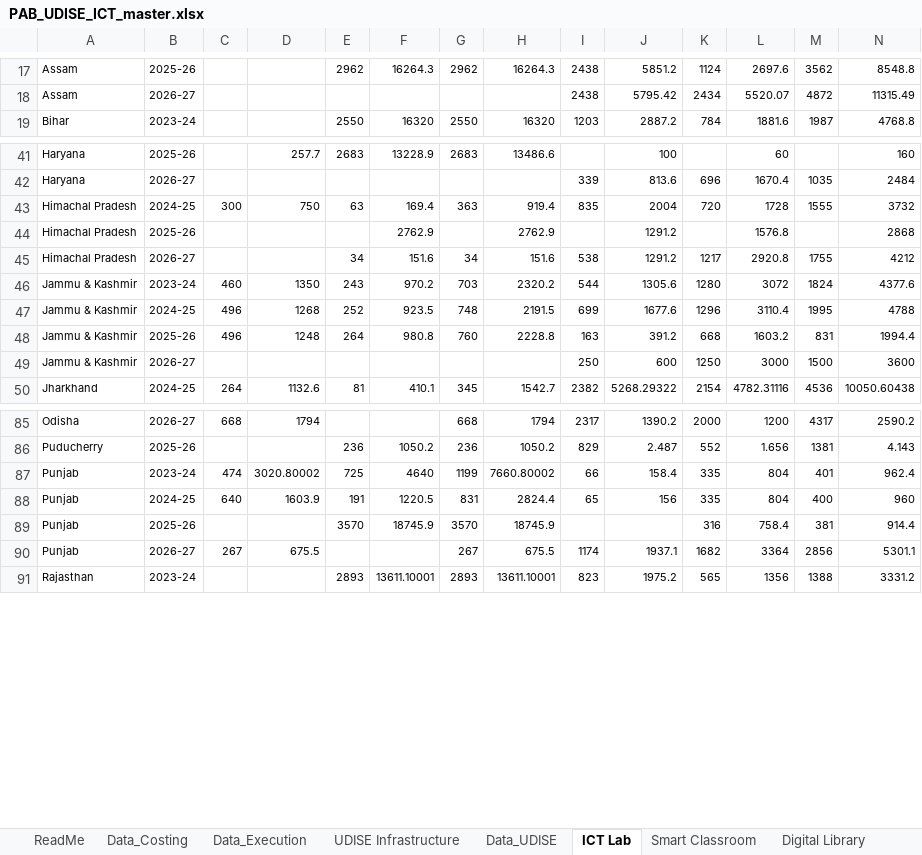
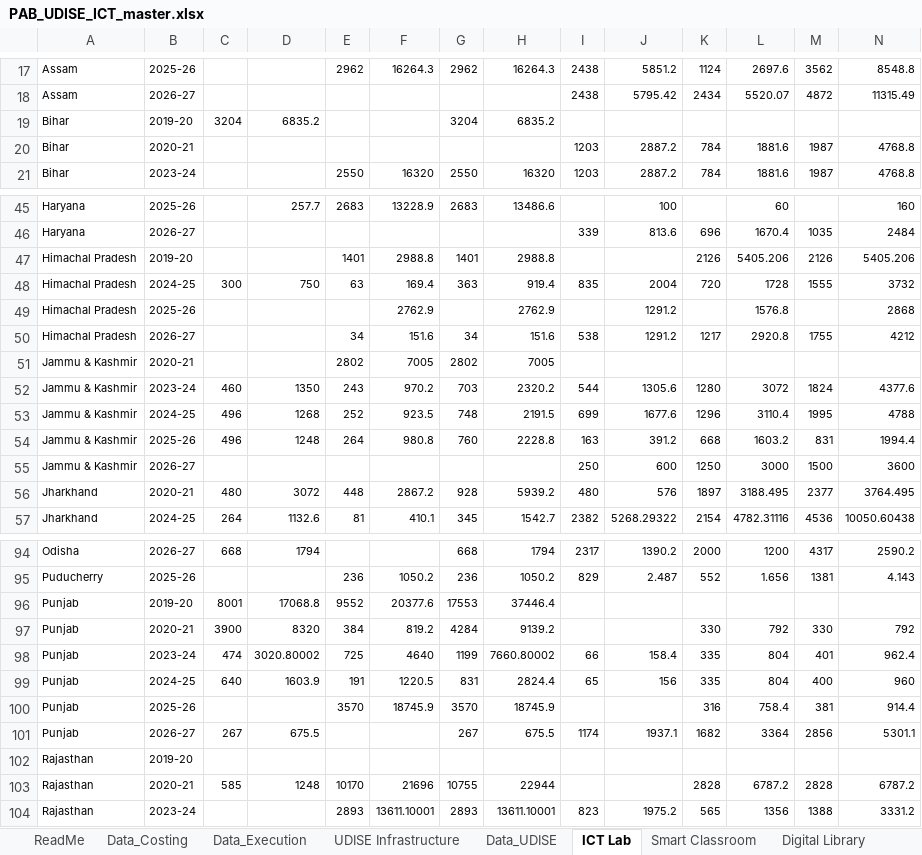
Before and after one commit to gordianknot-legacy/pab-ict-dashboard, an Excel workbook: PAB_UDISE_ICT_master.xlsx, sheet ICT Lab, drawn as a sheet; only a part is shown, gaps mark what is left out; values as stored, in another font and other column widths than the file's, no borders; rows hold the shown columns only; the diff covers the shown part only; the diff names each change by its address in the sheet, - before the commit and + after, or states it on an @@ line.

```diff
--- a/PAB_UDISE_ICT_master.xlsx (sheet ICT Lab)
+++ b/PAB_UDISE_ICT_master.xlsx (sheet ICT Lab)
+row 19: Bihar | 2019-20 | 3204 | 6835.2 |  |  | 3204 | 6835.2
+row 20: Bihar | 2020-21 |  |  |  |  |  |  | 1203 | 2887.2 | 784 | 1881.6 | 1987 | 4768.8
+row 47: Himachal Pradesh | 2019-20 |  |  | 1401 | 2988.8 | 1401 | 2988.8 |  |  | 2126 | 5405.206 | 2126 | 5405.206
+row 51: Jammu & Kashmir | 2020-21 |  |  | 2802 | 7005 | 2802 | 7005
+row 56: Jharkhand | 2020-21 | 480 | 3072 | 448 | 2867.2 | 928 | 5939.2 | 480 | 576 | 1897 | 3188.495 | 2377 | 3764.495
+row 96: Punjab | 2019-20 | 8001 | 17068.8 | 9552 | 20377.6 | 17553 | 37446.4
+row 97: Punjab | 2020-21 | 3900 | 8320 | 384 | 819.2 | 4284 | 9139.2 |  |  | 330 | 792 | 330 | 792
+row 102: Rajasthan | 2019-20
+row 103: Rajasthan | 2020-21 | 585 | 1248 | 10170 | 21696 | 10755 | 22944 |  |  | 2828 | 6787.2 | 2828 | 6787.2
```
Also changed, not shown: 7 added rows elsewhere in this sheet, sheet Data_Costing.
